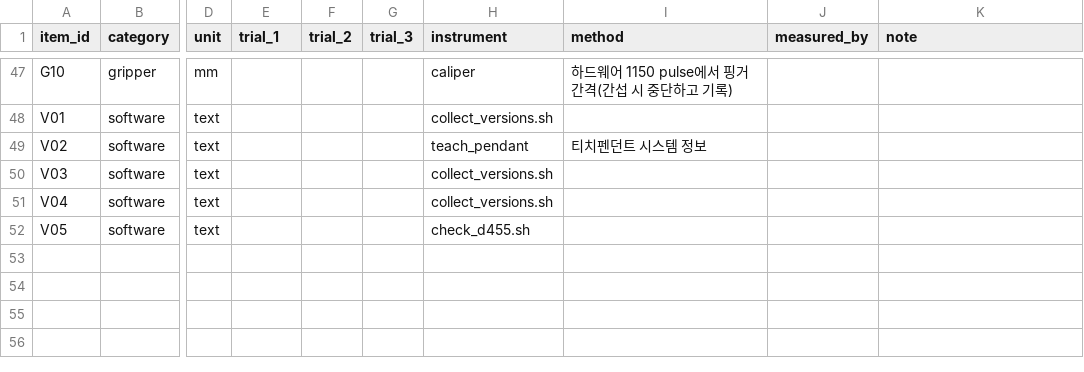
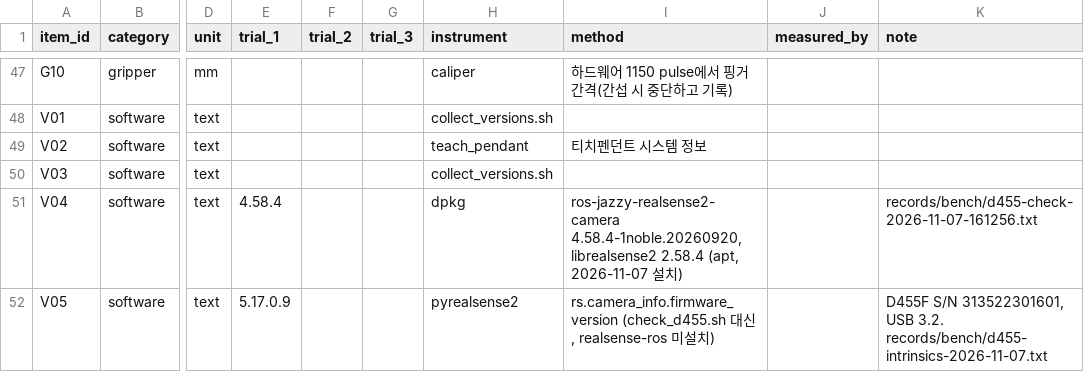
Before and after one commit to konor123/conveyor-tracker-bot, a CSV file: records/bench/site-survey-2026-11-07.csv, drawn as a sheet; only a part is shown, gaps mark what is left out; the diff names each change by its address in the sheet, - before the commit and + after, or states it on an @@ line.

```diff
--- a/records/bench/site-survey-2026-11-07.csv
+++ b/records/bench/site-survey-2026-11-07.csv
-E51 (trial_1): (empty)
+E51 (trial_1): 4.58.4
-H51 (instrument): collect_versions.sh
+H51 (instrument): dpkg
-I51 (method): (empty)
+I51 (method): ros-jazzy-realsense2-camera 4.58.4-1noble.20260920, librealsense2 2.58.4 (apt, 2026-11-07 설치)
-K51 (note): (empty)
+K51 (note): records/bench/d455-check-2026-11-07-161256.txt
-E52 (trial_1): (empty)
+E52 (trial_1): 5.17.0.9
-H52 (instrument): check_d455.sh
+H52 (instrument): pyrealsense2
-I52 (method): (empty)
+I52 (method): rs.camera_info.firmware_version (check_d455.sh 대신, realsense-ros 미설치)
-K52 (note): (empty)
+K52 (note): D455F S/N 313522301601, USB 3.2. records/bench/d455-intrinsics-2026-11-07.txt
```
Also changed, not shown: records/param_changes.csv, 41 other files.
